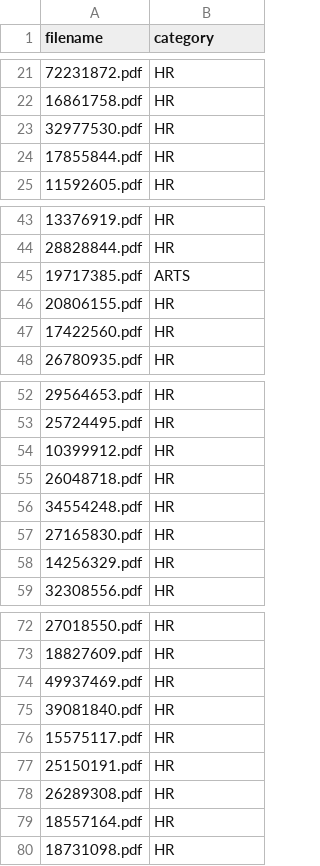
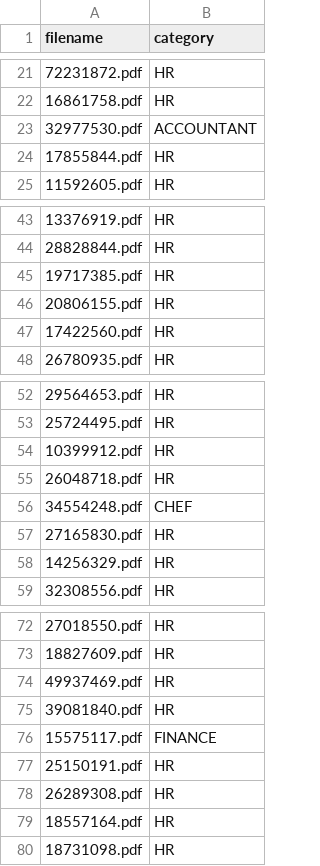
Before and after one commit to remon-rakibul/resume-categorization-ml, a CSV file: categorized_resumes.csv, drawn as a sheet; only a part is shown, gaps mark what is left out.

Commit message:
feat: balanced dataset to improve accuracy

```diff
--- a/categorized_resumes.csv
+++ b/categorized_resumes.csv
@@ -22,3 +22,3 @@ filename,category
 16861758.pdf,HR
-32977530.pdf,HR
+32977530.pdf,ACCOUNTANT
 17855844.pdf,HR
@@ -44,3 +44,3 @@ filename,category
 28828844.pdf,HR
-19717385.pdf,ARTS
+19717385.pdf,HR
 20806155.pdf,HR
@@ -55,3 +55,3 @@ filename,category
 26048718.pdf,HR
-34554248.pdf,HR
+34554248.pdf,CHEF
 27165830.pdf,HR
@@ -75,3 +75,3 @@ filename,category
 39081840.pdf,HR
-15575117.pdf,HR
+15575117.pdf,FINANCE
 25150191.pdf,HR
```
Also changed, not shown: 6 other files.
